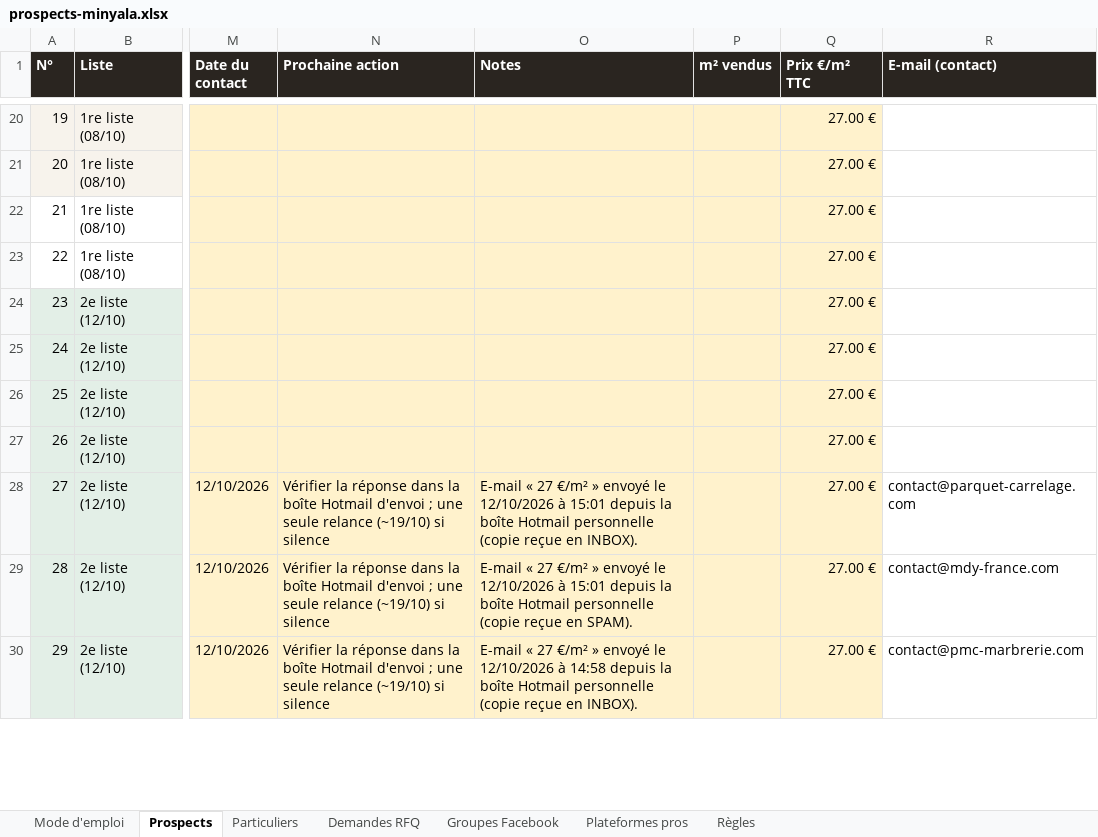
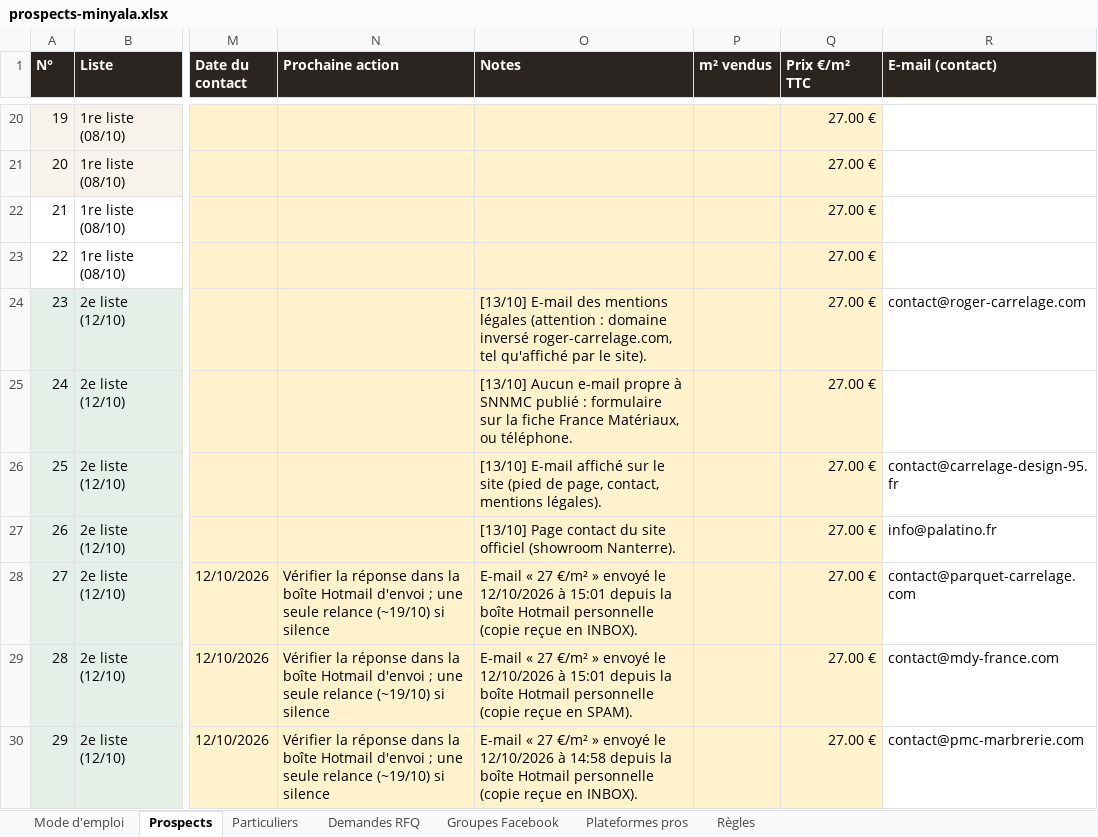
Before and after one commit to customerservice-dot/retreats-holidays-johanna, an Excel workbook: minyala/prospects-minyala.xlsx, sheet Prospects, drawn as a sheet; only a part is shown, gaps mark what is left out; values as stored, in another font and other column widths than the file's, no borders; charts and pictures not drawn; the diff covers the shown part only; the diff names each change by its address in the sheet, - before the commit and + after, or states it on an @@ line.

```diff
--- a/minyala/prospects-minyala.xlsx (sheet Prospects)
+++ b/minyala/prospects-minyala.xlsx (sheet Prospects)
-O24 (Notes): (empty)
+O24 (Notes): [13/10] E-mail des mentions légales (attention : domaine inversé roger-carrelage.com, tel qu'affiché par le site).
-R24 (E-mail (contact)): (empty)
+R24 (E-mail (contact)): contact@roger-carrelage.com
-O25 (Notes): (empty)
+O25 (Notes): [13/10] Aucun e-mail propre à SNNMC publié : formulaire sur la fiche France Matériaux, ou téléphone.
-O26 (Notes): (empty)
+O26 (Notes): [13/10] E-mail affiché sur le site (pied de page, contact, mentions légales).
-R26 (E-mail (contact)): (empty)
+R26 (E-mail (contact)): contact@carrelage-design-95.fr
-O27 (Notes): (empty)
+O27 (Notes): [13/10] Page contact du site officiel (showroom Nanterre).
-R27 (E-mail (contact)): (empty)
+R27 (E-mail (contact)): info@palatino.fr
```
Also changed, not shown: 22 edited cells elsewhere in this sheet, minyala/clients-potentiels.xlsx, 1 other file.
